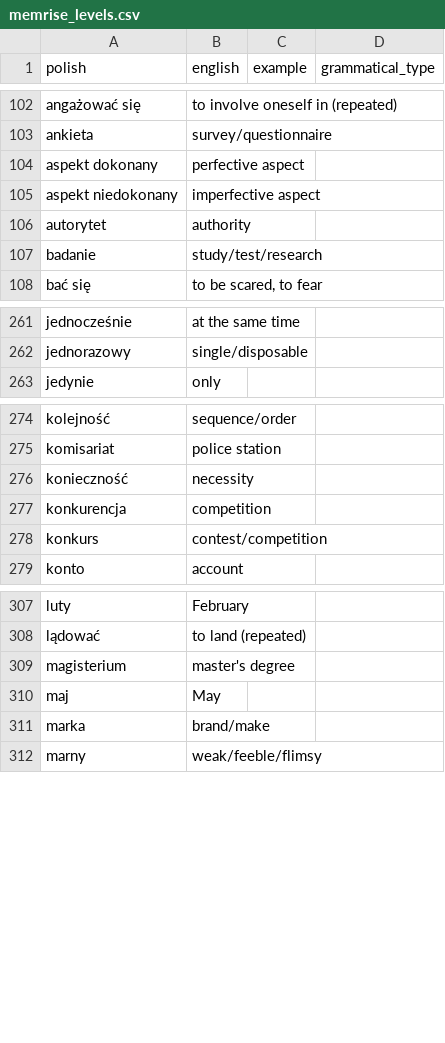
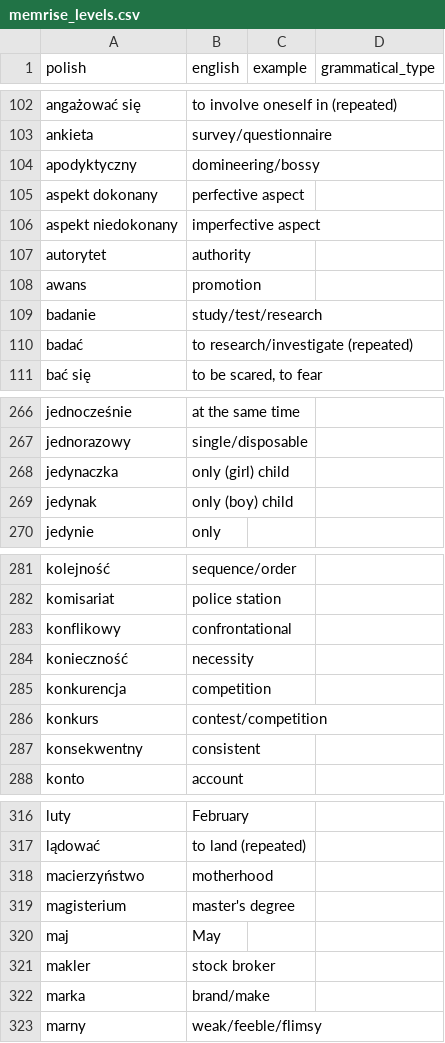
Before and after one commit to nihao2984/memrise-scraper, a CSV file: memrise_levels.csv, drawn as a sheet; only a part is shown, gaps mark what is left out; the diff covers the shown part only; the diff names each change by its address in the sheet, - before the commit and + after, or states it on an @@ line.

```diff
--- a/memrise_levels.csv
+++ b/memrise_levels.csv
+row 104: apodyktyczny | domineering/bossy
+row 108: awans | promotion
+row 110: badać | to research/investigate (repeated)
+row 268: jedynaczka | only (girl) child
+row 269: jedynak | only (boy) child
+row 283: konflikowy | confrontational
+row 287: konsekwentny | consistent
+row 318: macierzyństwo | motherhood
+row 321: makler | stock broker
```
Also changed, not shown: 38 added rows and 4 edited cells elsewhere in this file, memrise_database.csv, 1 other file.
